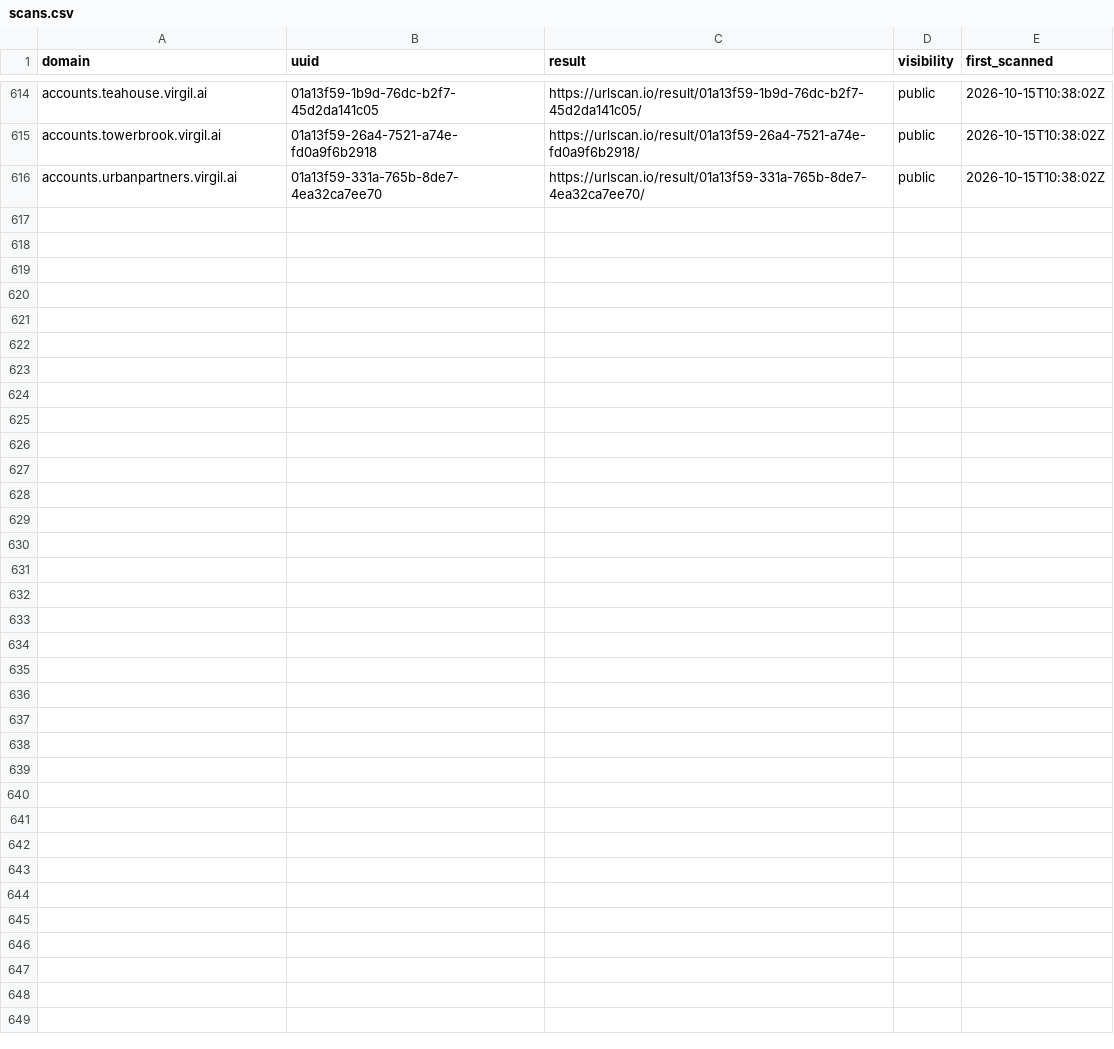
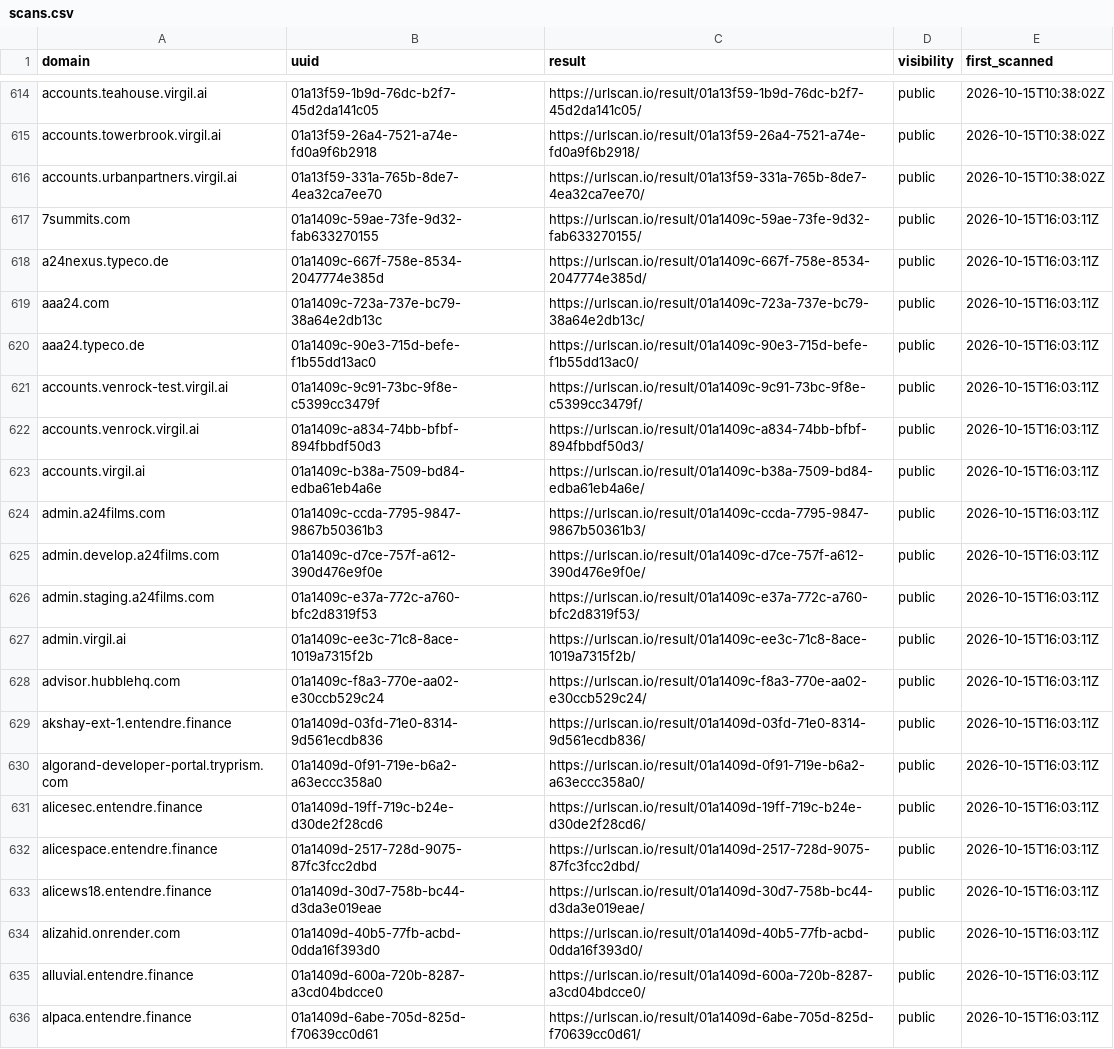
Before and after one commit to malek-alhu/marketplace-phaas-tracker, a CSV file: monitor/scans.csv, drawn as a sheet; only a part is shown, gaps mark what is left out.

```diff
--- a/monitor/scans.csv
+++ b/monitor/scans.csv
@@ -616 +616,21 @@ accounts.towerbrook.virgil.ai,01a13f59-26a4-7521-a74e-fd0a9f6b2918,https://urlsc
 accounts.urbanpartners.virgil.ai,01a13f59-331a-765b-8de7-4ea32ca7ee70,https://urlscan.io/result/01a13f59-331a-765b-8de7-4ea32ca7ee70/,public,2026-10-15T10:38:02Z
+7summits.com,01a1409c-59ae-73fe-9d32-fab633270155,https://urlscan.io/result/01a1409c-59ae-73fe-9d32-fab633270155/,public,2026-10-15T16:03:11Z
+a24nexus.typeco.de,01a1409c-667f-758e-8534-2047774e385d,https://urlscan.io/result/01a1409c-667f-758e-8534-2047774e385d/,public,2026-10-15T16:03:11Z
+aaa24.com,01a1409c-723a-737e-bc79-38a64e2db13c,https://urlscan.io/result/01a1409c-723a-737e-bc79-38a64e2db13c/,public,2026-10-15T16:03:11Z
+aaa24.typeco.de,01a1409c-90e3-715d-befe-f1b55dd13ac0,https://urlscan.io/result/01a1409c-90e3-715d-befe-f1b55dd13ac0/,public,2026-10-15T16:03:11Z
+accounts.venrock-test.virgil.ai,01a1409c-9c91-73bc-9f8e-c5399cc3479f,https://urlscan.io/result/01a1409c-9c91-73bc-9f8e-c5399cc3479f/,public,2026-10-15T16:03:11Z
+accounts.venrock.virgil.ai,01a1409c-a834-74bb-bfbf-894fbbdf50d3,https://urlscan.io/result/01a1409c-a834-74bb-bfbf-894fbbdf50d3/,public,2026-10-15T16:03:11Z
+accounts.virgil.ai,01a1409c-b38a-7509-bd84-edba61eb4a6e,https://urlscan.io/result/01a1409c-b38a-7509-bd84-edba61eb4a6e/,public,2026-10-15T16:03:11Z
+admin.a24films.com,01a1409c-ccda-7795-9847-9867b50361b3,https://urlscan.io/result/01a1409c-ccda-7795-9847-9867b50361b3/,public,2026-10-15T16:03:11Z
+admin.develop.a24films.com,01a1409c-d7ce-757f-a612-390d476e9f0e,https://urlscan.io/result/01a1409c-d7ce-757f-a612-390d476e9f0e/,public,2026-10-15T16:03:11Z
+admin.staging.a24films.com,01a1409c-e37a-772c-a760-bfc2d8319f53,https://urlscan.io/result/01a1409c-e37a-772c-a760-bfc2d8319f53/,public,2026-10-15T16:03:11Z
+admin.virgil.ai,01a1409c-ee3c-71c8-8ace-1019a7315f2b,https://urlscan.io/result/01a1409c-ee3c-71c8-8ace-1019a7315f2b/,public,2026-10-15T16:03:11Z
+advisor.hubblehq.com,01a1409c-f8a3-770e-aa02-e30ccb529c24,https://urlscan.io/result/01a1409c-f8a3-770e-aa02-e30ccb529c24/,public,2026-10-15T16:03:11Z
+akshay-ext-1.entendre.finance,01a1409d-03fd-71e0-8314-9d561ecdb836,https://urlscan.io/result/01a1409d-03fd-71e0-8314-9d561ecdb836/,public,2026-10-15T16:03:11Z
+algorand-developer-portal.tryprism.com,01a1409d-0f91-719e-b6a2-a63eccc358a0,https://urlscan.io/result/01a1409d-0f91-719e-b6a2-a63eccc358a0/,public,2026-10-15T16:03:11Z
+alicesec.entendre.finance,01a1409d-19ff-719c-b24e-d30de2f28cd6,https://urlscan.io/result/01a1409d-19ff-719c-b24e-d30de2f28cd6/,public,2026-10-15T16:03:11Z
+alicespace.entendre.finance,01a1409d-2517-728d-9075-87fc3fcc2dbd,https://urlscan.io/result/01a1409d-2517-728d-9075-87fc3fcc2dbd/,public,2026-10-15T16:03:11Z
+alicews18.entendre.finance,01a1409d-30d7-758b-bc44-d3da3e019eae,https://urlscan.io/result/01a1409d-30d7-758b-bc44-d3da3e019eae/,public,2026-10-15T16:03:11Z
+alizahid.onrender.com,01a1409d-40b5-77fb-acbd-0dda16f393d0,https://urlscan.io/result/01a1409d-40b5-77fb-acbd-0dda16f393d0/,public,2026-10-15T16:03:11Z
+alluvial.entendre.finance,01a1409d-600a-720b-8287-a3cd04bdcce0,https://urlscan.io/result/01a1409d-600a-720b-8287-a3cd04bdcce0/,public,2026-10-15T16:03:11Z
+alpaca.entendre.finance,01a1409d-6abe-705d-825d-f70639cc0d61,https://urlscan.io/result/01a1409d-6abe-705d-825d-f70639cc0d61/,public,2026-10-15T16:03:11Z
```
Also changed, not shown: monitor/state/ct_pending.tsv, 12 other files.
